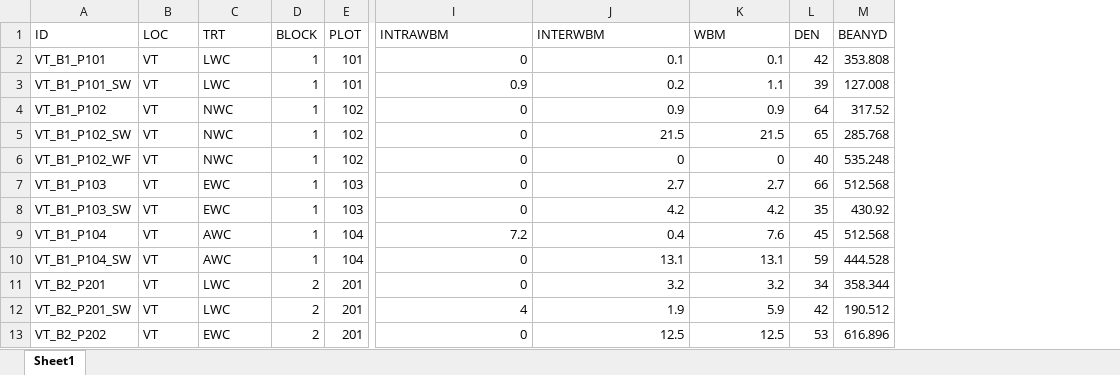
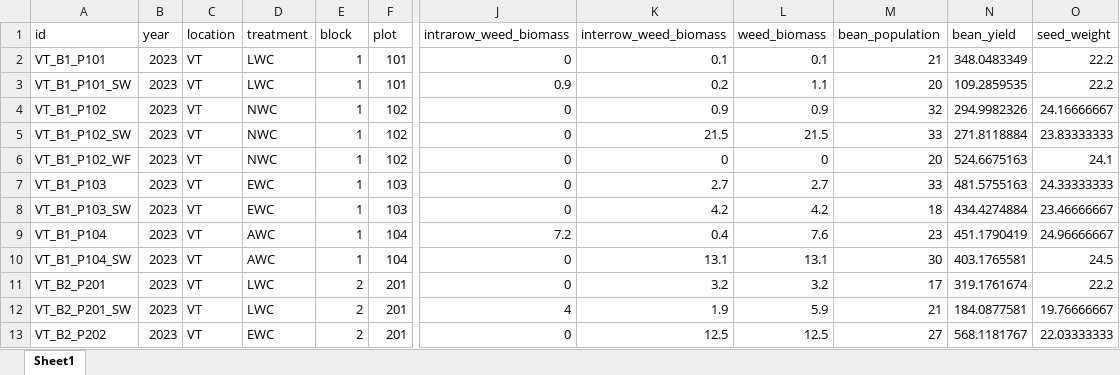
Before and after one commit to ericyoungerman/IMT, an Excel workbook: raw-data/vermont_raw_2023.xlsx, sheet Sheet1, drawn as a sheet; only a part is shown, gaps mark what is left out; values as stored, in another font and other column widths than the file's, no borders; removed rows and columns are numbered as before the commit, all else as after; rows hold the shown columns only; the diff names each change by its address in the sheet, - before the commit and + after, or states it on an @@ line.

```diff
--- a/raw-data/vermont_raw_2023.xlsx (sheet Sheet1)
+++ b/raw-data/vermont_raw_2023.xlsx (sheet Sheet1)
+column B, rows 2-13: all 2023
-column L, rows 2-13: 42 | 39 | 64 | 65 | 40 | 66 | 35 | 45 | 59 | 34 | 42 | 53
-column M, rows 2-13: 353.808 | 127.008 | 317.52 | 285.768 | 535.248 | 512.568 | 430.92 | 512.568 | 444.528 | 358.344 | 190.512 | 616.896
+column M, rows 2-13: 21 | 20 | 32 | 33 | 20 | 33 | 18 | 23 | 30 | 17 | 21 | 27
+column N, rows 2-13: 348.0483349 | 109.2859535 | 294.9982326 | 271.8118884 | 524.6675163 | 481.5755163 | 434.4274884 | 451.1790419 | 403.1765581 | 319.1761674 | 184.0877581 | 568.1181767
+column O, rows 2-13: 22.2 | 22.2 | 24.16666667 | 23.83333333 | 24.1 | 24.33333333 | 23.46666667 | 24.96666667 | 24.5 | 22.2 | 19.76666667 | 22.03333333
-row 1: ID | LOC | TRT | BLOCK | PLOT | INTRAWBM | INTERWBM | WBM | DEN | BEANYD
+row 1: id | year | location | treatment | block | plot | intrarow_weed_biomass | interrow_weed_biomass | weed_biomass | bean_population | bean_yield | seed_weight
```
Also changed, not shown: raw-data/cornell_raw_2023.xlsx, raw-data/farmhub_raw_2023.xlsx, 39 other files.
